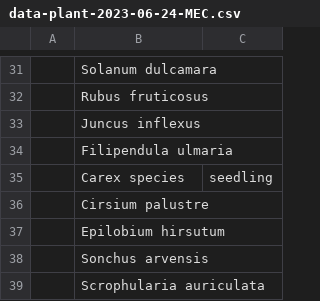
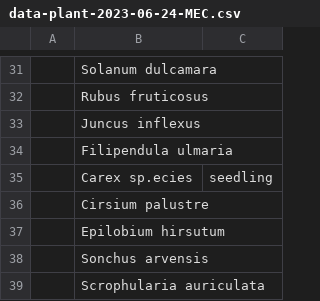
Before and after one commit to joejcollins/atlanta-shore, a CSV file: data/raw/2023-06/data-plant-2023-06-24-MEC.csv, drawn as a sheet; only a part is shown, gaps mark what is left out; the diff names each change by its address in the sheet, - before the commit and + after, or states it on an @@ line.

```diff
--- a/data/raw/2023-06/data-plant-2023-06-24-MEC.csv
+++ b/data/raw/2023-06/data-plant-2023-06-24-MEC.csv
-B35: Carex species
+B35: Carex sp.ecies
```
Also changed, not shown: data/raw/2022-06/data-plant-2022-06-24-MEC.csv.
